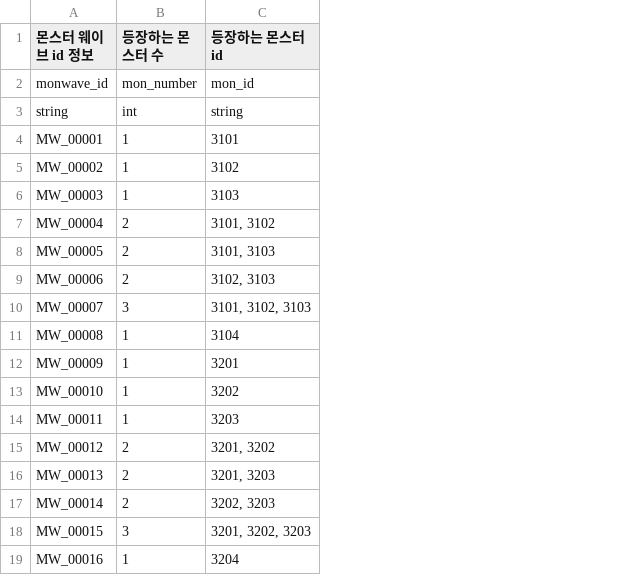
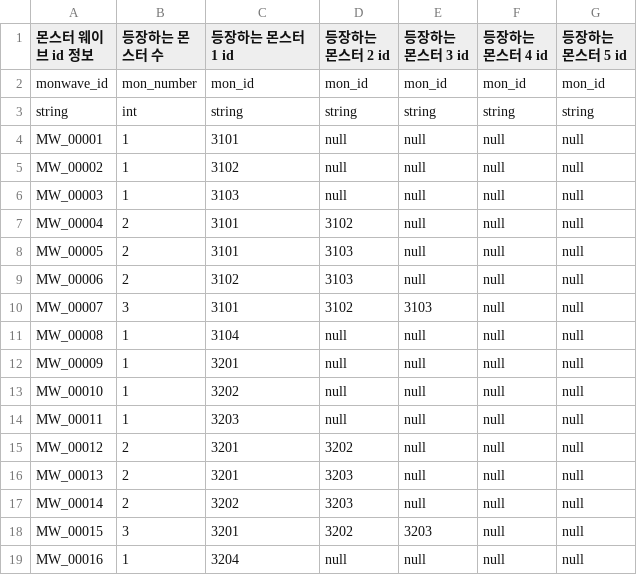
Before and after one commit to orisajang/ChildOfTheStar, a CSV file: Assets/Resources/Database/CSV/MonsterWave.csv, drawn as a sheet; the diff names each change by its address in the sheet, - before the commit and + after, or states it on an @@ line.

```diff
--- a/Assets/Resources/Database/CSV/MonsterWave.csv
+++ b/Assets/Resources/Database/CSV/MonsterWave.csv
+column D (등장하는 몬스터 2 id), rows 2-19: mon_id | string | null | null | null | 3102 | 3103 | 3103 | 3102 | null | null | null | null | 3202 | 3203 | 3203 | 3202 | null
+column E (등장하는 몬스터 3 id), rows 2-19: mon_id | string | null | null | null | null | null | null | 3103 | null | null | null | null | null | null | null | 3203 | null
+column F (등장하는 몬스터 4 id), rows 2-19: mon_id | string | null | null | null | null | null | null | null | null | null | null | null | null | null | null | null | null
+column G (등장하는 몬스터 5 id), rows 2-19: mon_id | string | null | null | null | null | null | null | null | null | null | null | null | null | null | null | null | null
-C1: 등장하는 몬스터 id
+C1: 등장하는 몬스터 1 id
-C7 (등장하는 몬스터 1 id): 3101, 3102
+C7 (등장하는 몬스터 1 id): 3101
-C8 (등장하는 몬스터 1 id): 3101, 3103
+C8 (등장하는 몬스터 1 id): 3101
-C9 (등장하는 몬스터 1 id): 3102, 3103
+C9 (등장하는 몬스터 1 id): 3102
-C10 (등장하는 몬스터 1 id): 3101, 3102, 3103
+C10 (등장하는 몬스터 1 id): 3101
-C15 (등장하는 몬스터 1 id): 3201, 3202
+C15 (등장하는 몬스터 1 id): 3201
-C16 (등장하는 몬스터 1 id): 3201, 3203
+C16 (등장하는 몬스터 1 id): 3201
-C17 (등장하는 몬스터 1 id): 3202, 3203
+C17 (등장하는 몬스터 1 id): 3202
-C18 (등장하는 몬스터 1 id): 3201, 3202, 3203
+C18 (등장하는 몬스터 1 id): 3201
```
Also changed, not shown: Assets/Resources/Database/CSV/StageTable.csv, 5 other files.
